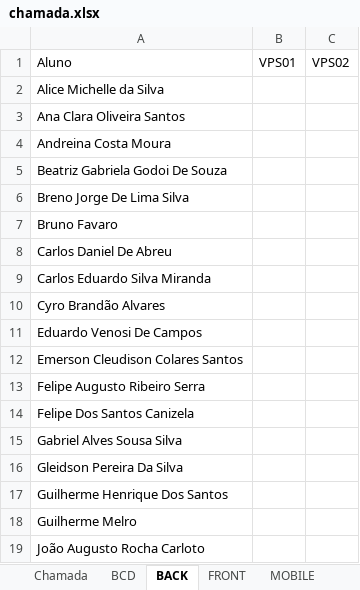
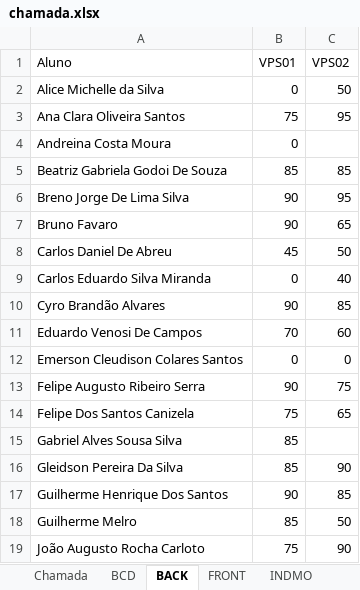
Before and after one commit to wellifabio/senai2022, an Excel workbook: 2des/chamada.xlsx, sheet BACK, drawn as a sheet; only a part is shown; values as stored, in another font and other column widths than the file's, no borders; conditional formats not drawn; the diff covers the shown part only; the diff names each change by its address in the sheet, - before the commit and + after, or states it on an @@ line.

```diff
--- a/2des/chamada.xlsx (sheet BACK)
+++ b/2des/chamada.xlsx (sheet BACK)
-sheet tab: MOBILE
+sheet tab: INDMO
-B2 (VPS01): (empty)
+B2 (VPS01): 0
-C2 (VPS02): (empty)
+C2 (VPS02): 50
-B3 (VPS01): (empty)
+B3 (VPS01): 75
-C3 (VPS02): (empty)
+C3 (VPS02): 95
-B4 (VPS01): (empty)
+B4 (VPS01): 0
-B5 (VPS01): (empty)
+B5 (VPS01): 85
-C5 (VPS02): (empty)
+C5 (VPS02): 85
-B6:B7 (VPS01): (empty)
+B6:B7 (VPS01): 90
-C6 (VPS02): (empty)
+C6 (VPS02): 95
-C7 (VPS02): (empty)
+C7 (VPS02): 65
-B8 (VPS01): (empty)
+B8 (VPS01): 45
-C8 (VPS02): (empty)
+C8 (VPS02): 50
-B9 (VPS01): (empty)
+B9 (VPS01): 0
-C9 (VPS02): (empty)
+C9 (VPS02): 40
-B10 (VPS01): (empty)
+B10 (VPS01): 90
-C10 (VPS02): (empty)
+C10 (VPS02): 85
-B11 (VPS01): (empty)
+B11 (VPS01): 70
-C11 (VPS02): (empty)
+C11 (VPS02): 60
-B12 (VPS01): (empty)
+B12 (VPS01): 0
-C12 (VPS02): (empty)
+C12 (VPS02): 0
-B13 (VPS01): (empty)
+B13 (VPS01): 90
-C13 (VPS02): (empty)
+C13 (VPS02): 75
-B14 (VPS01): (empty)
+B14 (VPS01): 75
-C14 (VPS02): (empty)
+C14 (VPS02): 65
-B15:B16 (VPS01): (empty)
+B15:B16 (VPS01): 85
-C16 (VPS02): (empty)
+C16 (VPS02): 90
-B17 (VPS01): (empty)
+B17 (VPS01): 90
-C17 (VPS02): (empty)
+C17 (VPS02): 85
-B18 (VPS01): (empty)
+B18 (VPS01): 85
-C18 (VPS02): (empty)
+C18 (VPS02): 50
-B19 (VPS01): (empty)
+B19 (VPS01): 75
-C19 (VPS02): (empty)
+C19 (VPS02): 90
```
Also changed, not shown: 20 edited cells elsewhere in this sheet, sheet FRONT, sheet Chamada, 2 other files.
